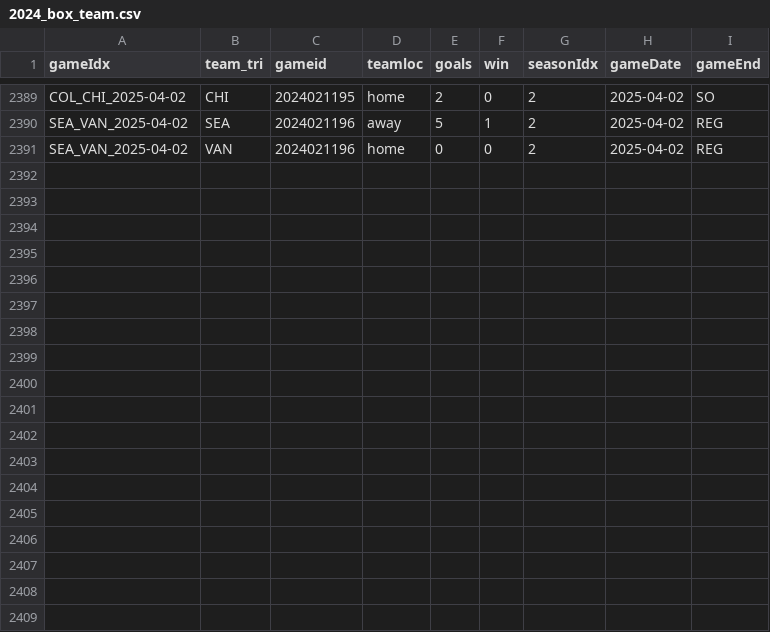
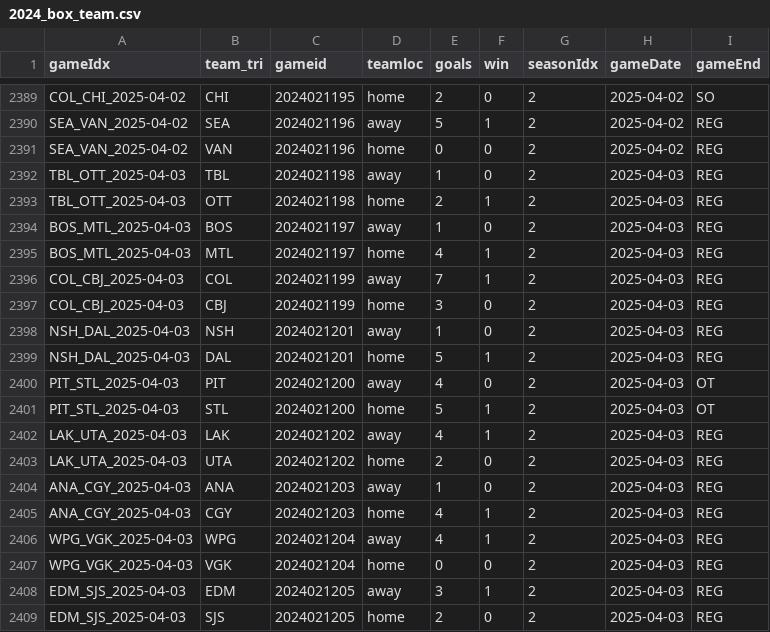
Before and after one commit to justinjjlee/NHL-Analytics, a CSV file: latest/box/2024_box_team.csv, drawn as a sheet; only a part is shown, gaps mark what is left out; the diff names each change by its address in the sheet, - before the commit and + after, or states it on an @@ line.

```diff
--- a/latest/box/2024_box_team.csv
+++ b/latest/box/2024_box_team.csv
+row 2392: TBL_OTT_2025-04-03 | TBL | 2024021198 | away | 1 | 0 | 2 | 2025-04-03 | REG
+row 2393: TBL_OTT_2025-04-03 | OTT | 2024021198 | home | 2 | 1 | 2 | 2025-04-03 | REG
+row 2394: BOS_MTL_2025-04-03 | BOS | 2024021197 | away | 1 | 0 | 2 | 2025-04-03 | REG
+row 2395: BOS_MTL_2025-04-03 | MTL | 2024021197 | home | 4 | 1 | 2 | 2025-04-03 | REG
+row 2396: COL_CBJ_2025-04-03 | COL | 2024021199 | away | 7 | 1 | 2 | 2025-04-03 | REG
+row 2397: COL_CBJ_2025-04-03 | CBJ | 2024021199 | home | 3 | 0 | 2 | 2025-04-03 | REG
+row 2398: NSH_DAL_2025-04-03 | NSH | 2024021201 | away | 1 | 0 | 2 | 2025-04-03 | REG
+row 2399: NSH_DAL_2025-04-03 | DAL | 2024021201 | home | 5 | 1 | 2 | 2025-04-03 | REG
+row 2400: PIT_STL_2025-04-03 | PIT | 2024021200 | away | 4 | 0 | 2 | 2025-04-03 | OT
+row 2401: PIT_STL_2025-04-03 | STL | 2024021200 | home | 5 | 1 | 2 | 2025-04-03 | OT
+row 2402: LAK_UTA_2025-04-03 | LAK | 2024021202 | away | 4 | 1 | 2 | 2025-04-03 | REG
+row 2403: LAK_UTA_2025-04-03 | UTA | 2024021202 | home | 2 | 0 | 2 | 2025-04-03 | REG
+row 2404: ANA_CGY_2025-04-03 | ANA | 2024021203 | away | 1 | 0 | 2 | 2025-04-03 | REG
+row 2405: ANA_CGY_2025-04-03 | CGY | 2024021203 | home | 4 | 1 | 2 | 2025-04-03 | REG
+row 2406: WPG_VGK_2025-04-03 | WPG | 2024021204 | away | 4 | 1 | 2 | 2025-04-03 | REG
+row 2407: WPG_VGK_2025-04-03 | VGK | 2024021204 | home | 0 | 0 | 2 | 2025-04-03 | REG
+row 2408: EDM_SJS_2025-04-03 | EDM | 2024021205 | away | 3 | 1 | 2 | 2025-04-03 | REG
+row 2409: EDM_SJS_2025-04-03 | SJS | 2024021205 | home | 2 | 0 | 2 | 2025-04-03 | REG
```
Also changed, not shown: latest/box/2024_box.csv, latest/box/2024_odds.csv.
